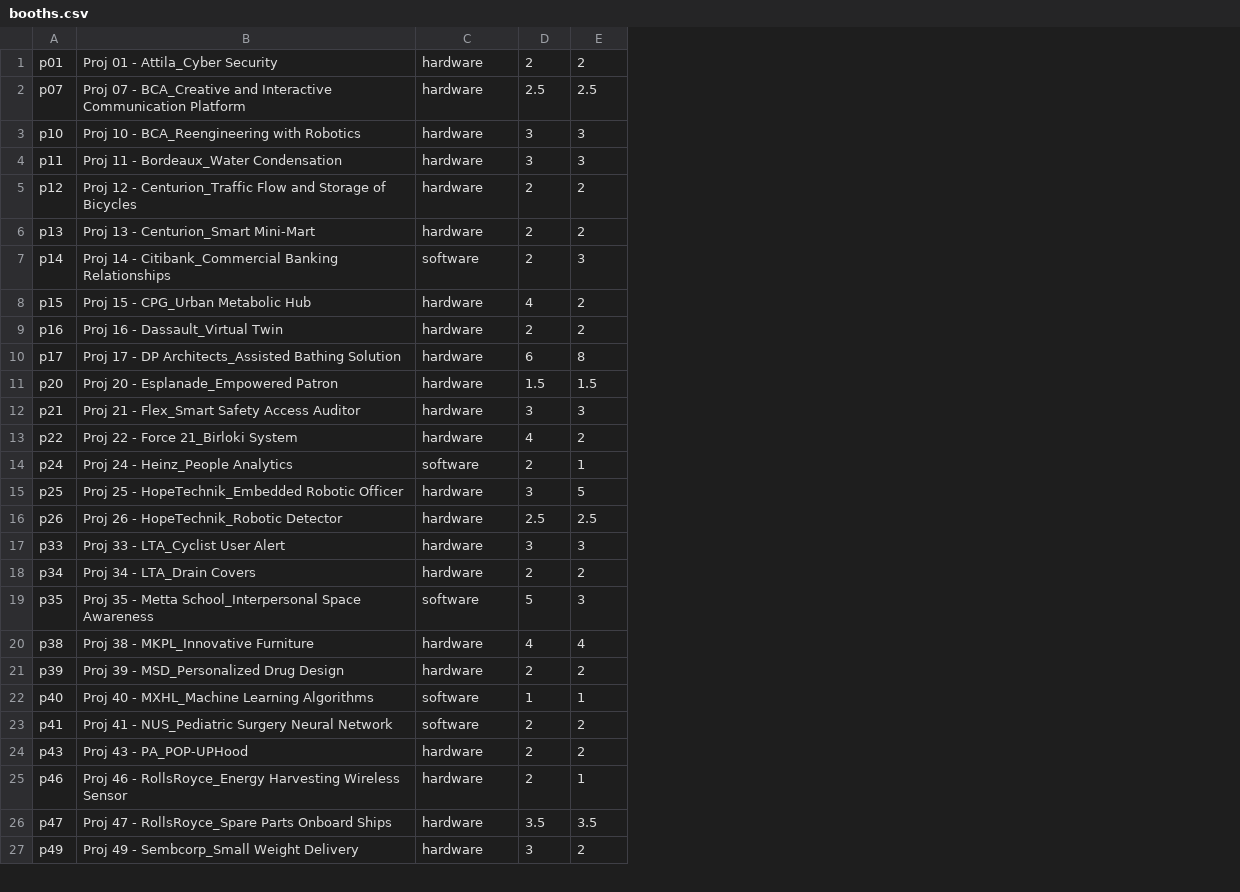
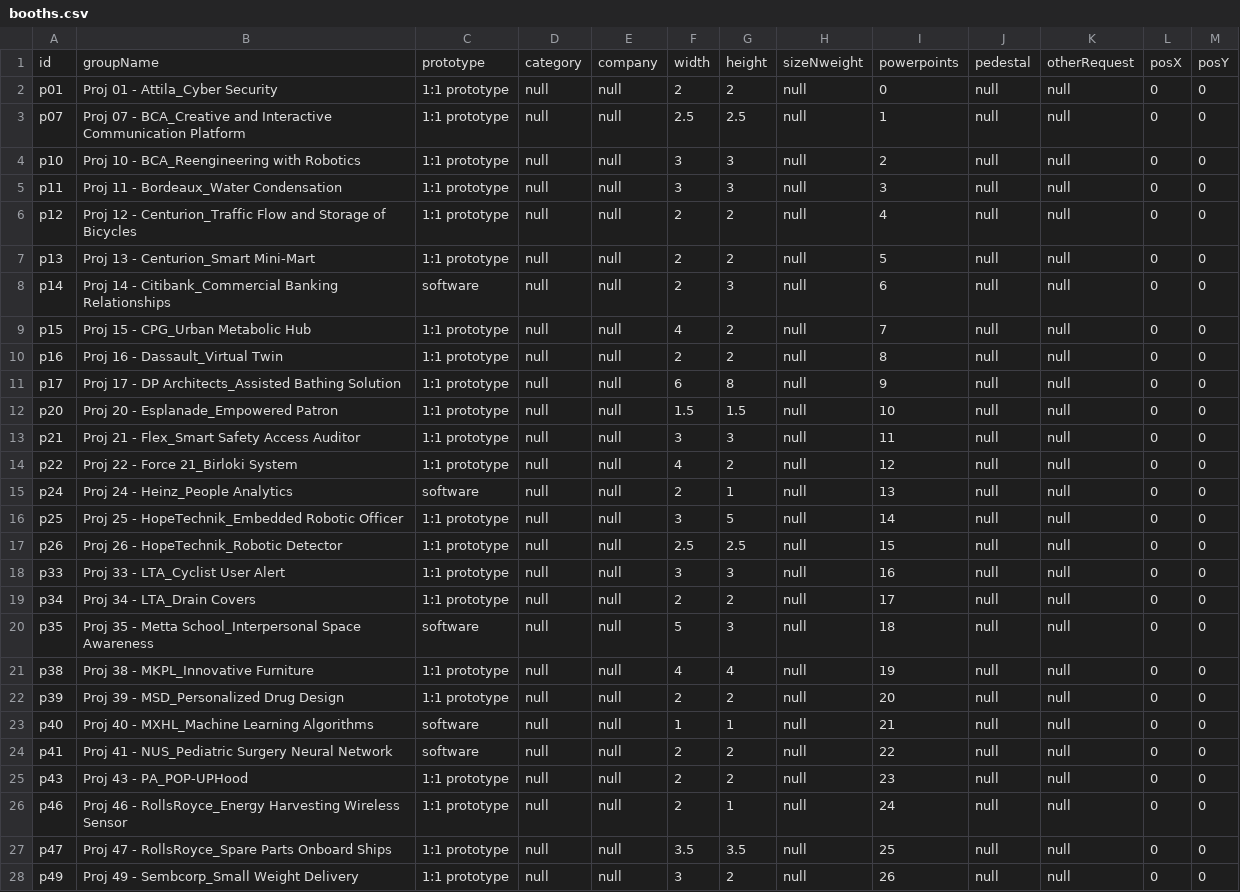
Before and after one commit to mickey1356/ESC-Capstone-Allocation, a CSV file: resources/booths.csv, drawn as a sheet; only a part is shown; addresses are those after the commit; the diff covers the shown part only; the diff names each change by its address in the sheet, - before the commit and + after, or states it on an @@ line.

```diff
--- a/resources/booths.csv
+++ b/resources/booths.csv
+column D, rows 2-28: all null
+column E, rows 2-28: all null
+column H, rows 2-28: all null
+column I, rows 2-28: 0 | 1 | 2 | 3 | 4 | 5 | 6 | 7 | 8 | 9 | 10 | 11 | 12 | 13 | 14 | 15 | 16 | 17 | 18 | 19 | 20 | 21 | 22 | 23 | 24 | 25 | 26
+column J, rows 2-28: all null
+column K, rows 2-28: all null
+column L, rows 2-28: all 0
+column M, rows 2-28: all 0
+row 1: id | groupName | prototype | category | company | width | height | sizeNweight | powerpoints | pedestal | otherRequest | posX | posY
-C2:C7: hardware
+C2:C7: 1:1 prototype
-C9:C14: hardware
+C9:C14: 1:1 prototype
-C16:C19: hardware
+C16:C19: 1:1 prototype
-C21:C22: hardware
+C21:C22: 1:1 prototype
-C25:C28: hardware
+C25:C28: 1:1 prototype
```
Also changed, not shown: 19 edited cells elsewhere in this file, 8 other files.
